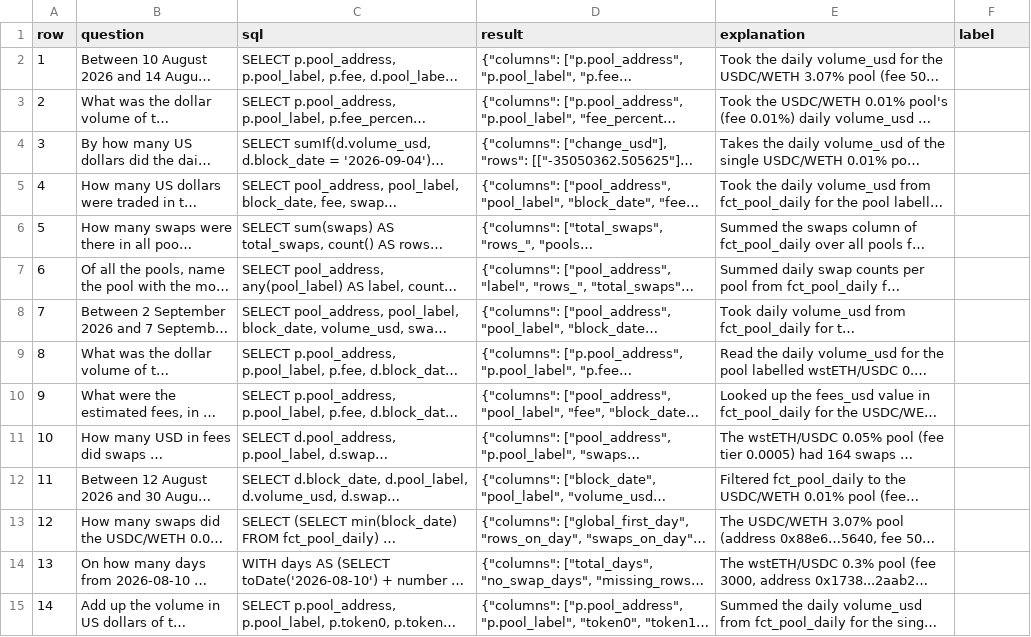
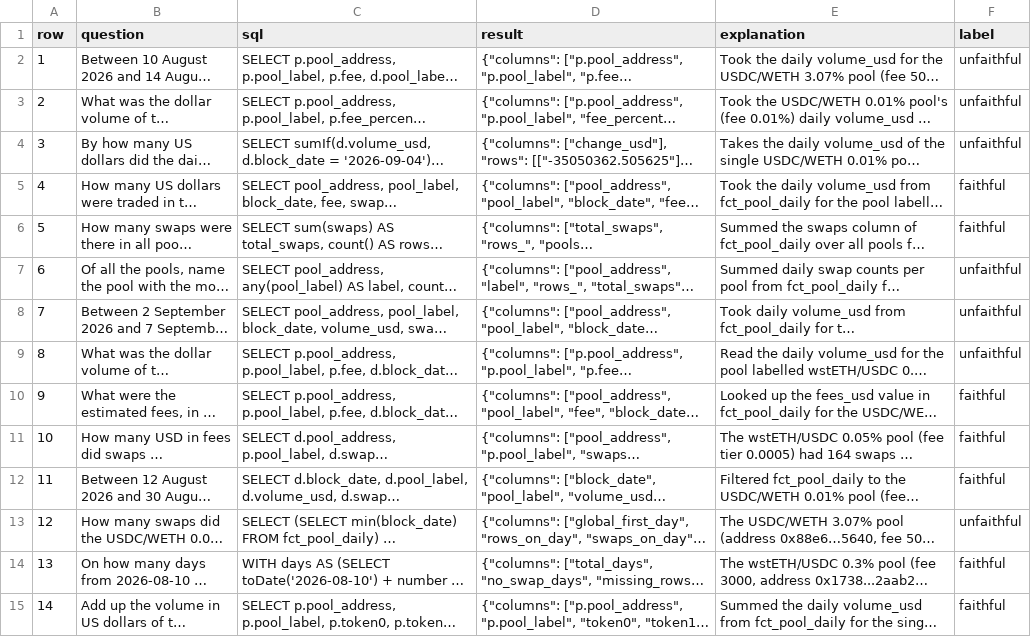
Before and after one commit to orwee/univ3-clickhouse-indexer, a CSV file: evals/calibration/sheet.csv, drawn as a sheet; only a part is shown; long unchanged cells end in …; the diff covers the shown part only; the diff names each change by its address in the sheet, - before the commit and + after, or states it on an @@ line.

```diff
--- a/evals/calibration/sheet.csv
+++ b/evals/calibration/sheet.csv
-F2:F4 (label): (empty)
+F2:F4 (label): unfaithful
-F5:F6 (label): (empty)
+F5:F6 (label): faithful
-F7:F9 (label): (empty)
+F7:F9 (label): unfaithful
-F10:F12 (label): (empty)
+F10:F12 (label): faithful
-F13 (label): (empty)
+F13 (label): unfaithful
-F14:F15 (label): (empty)
+F14:F15 (label): faithful
```
Also changed, not shown: 16 edited cells elsewhere in this file, 5 other files.
